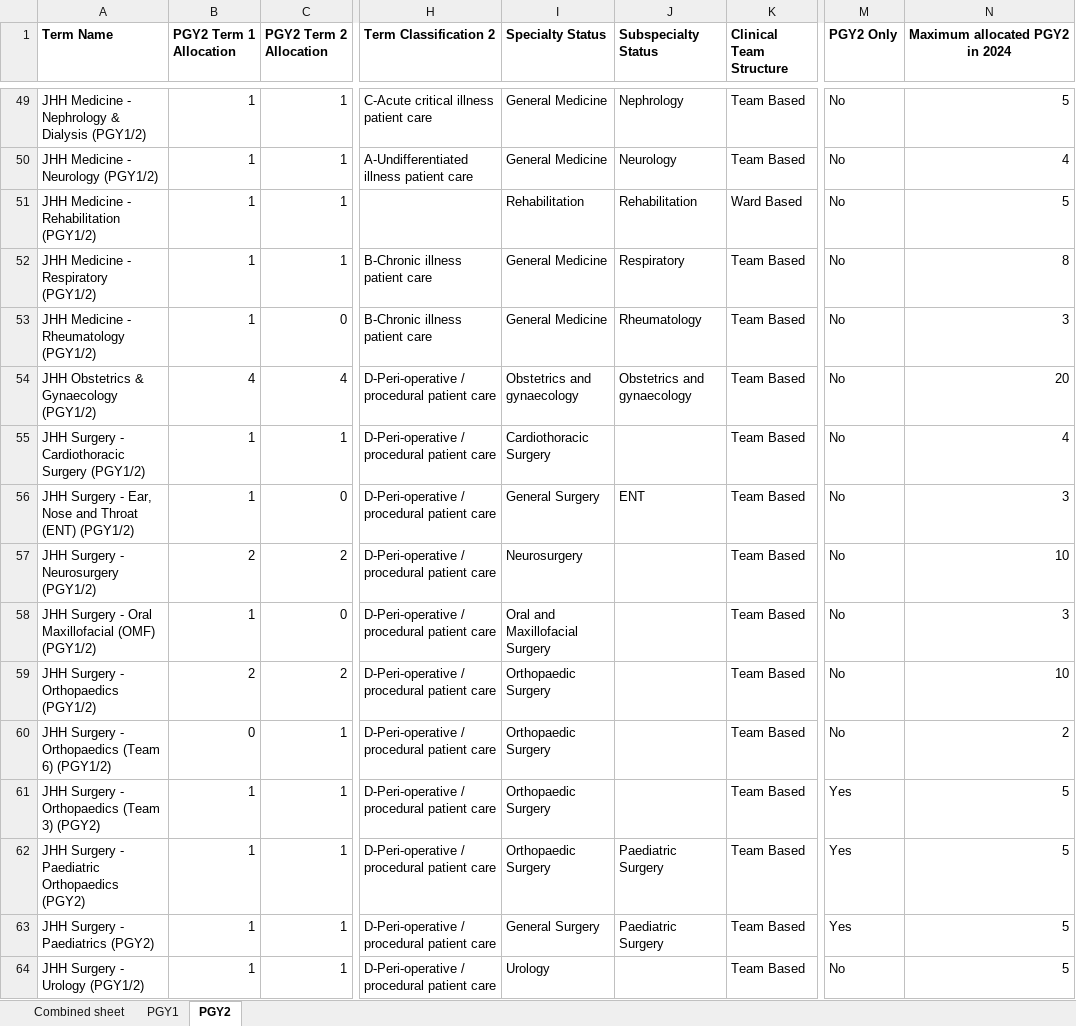
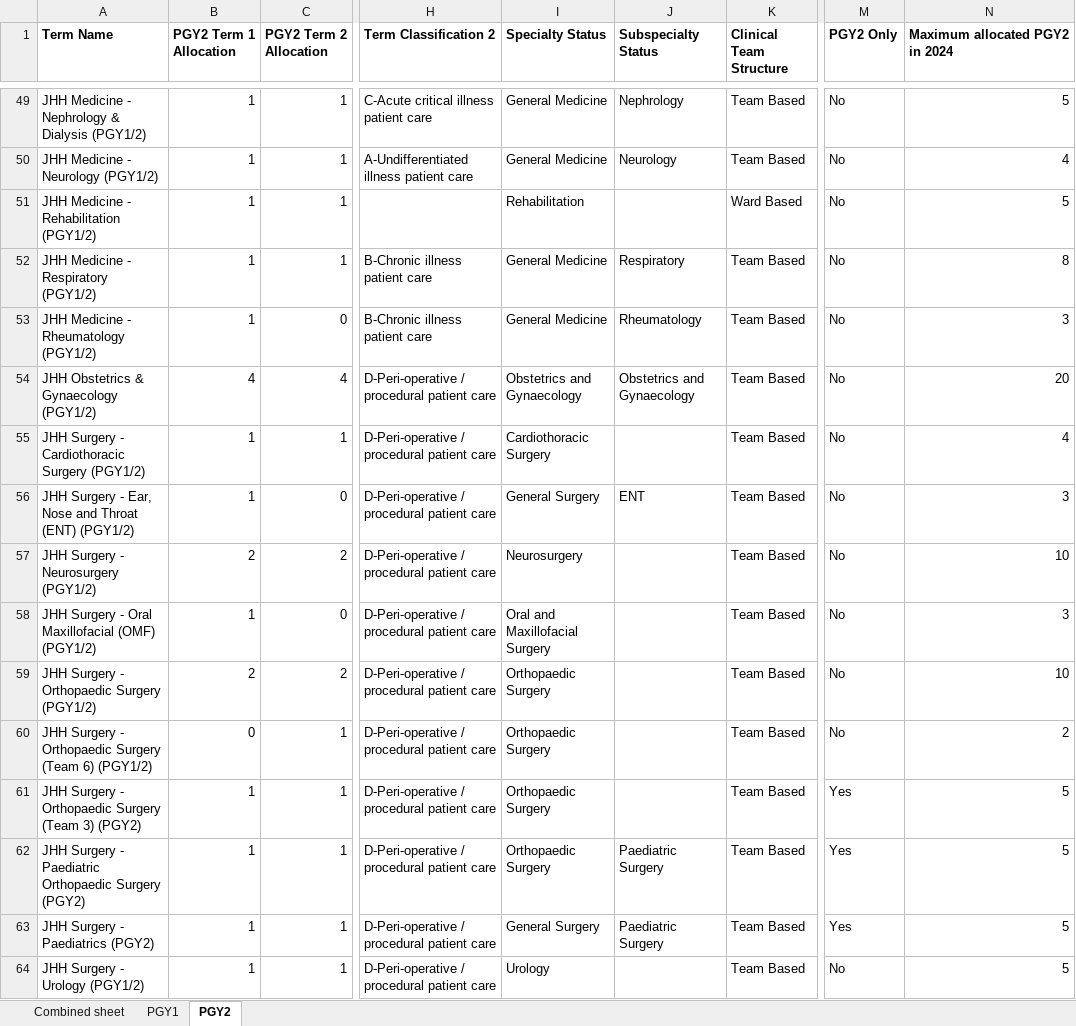
Before and after one commit to scottgelzinnis/term-allocations, an Excel workbook: FINAL DOCUMENT - HNELHD PGY1 and 2 Allocations Mapping 2024 Automated Algorithm 4.11.23.xlsx, sheet PGY2, drawn as a sheet; only a part is shown, gaps mark what is left out; values as stored, in another font and other column widths than the file's, no borders; conditional formats not drawn; the diff covers the shown part only; the diff names each change by its address in the sheet, - before the commit and + after, or states it on an @@ line.

```diff
--- a/FINAL DOCUMENT - HNELHD PGY1 and 2 Allocations Mapping 2024 Automated Algorithm 4.11.23.xlsx (sheet PGY2)
+++ b/FINAL DOCUMENT - HNELHD PGY1 and 2 Allocations Mapping 2024 Automated Algorithm 4.11.23.xlsx (sheet PGY2)
-N1 alignment: center
+N1 alignment: left
-J51 (Subspecialty Status): Rehabilitation
+J51 (Subspecialty Status): (empty)
-I54 (Specialty Status): Obstetrics and gynaecology
+I54 (Specialty Status): Obstetrics and Gynaecology
-J54 (Subspecialty Status): Obstetrics and gynaecology
+J54 (Subspecialty Status): Obstetrics and Gynaecology
-A59 (Term Name): JHH Surgery - Orthopaedics (PGY1/2)
+A59 (Term Name): JHH Surgery - Orthopaedic Surgery (PGY1/2)
-A60 (Term Name): …Surgery - Orthopaedics (Team 6)…
+A60 (Term Name): …Surgery - Orthopaedic Surgery (Team 6)…
-A61 (Term Name): …Surgery - Orthopaedics (Team 3)…
+A61 (Term Name): …Surgery - Orthopaedic Surgery (Team 3)…
-A62 (Term Name): …- Paediatric Orthopaedics (PGY2)
+A62 (Term Name): …- Paediatric Orthopaedic Surgery (PGY2)
```
Also changed, not shown: 1 added row and 13 edited cells elsewhere in this sheet, sheet Combined sheet, sheet PGY1, formulas that keep their value, PGY2_Allocations_export.xlsx, 6 other files.
